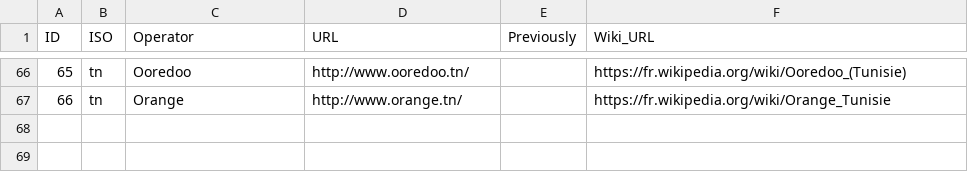
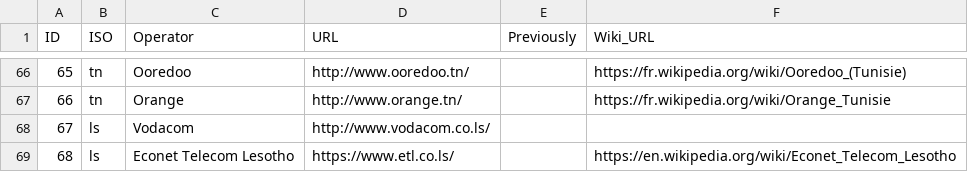
Before and after one commit to open-telecom-data/spectrum-assignments, a CSV file: csv/operator.csv, drawn as a sheet; only a part is shown, gaps mark what is left out; the diff names each change by its address in the sheet, - before the commit and + after, or states it on an @@ line.

Commit message:
added Vodacom and Econet Leosotho operators

```diff
--- a/csv/operator.csv
+++ b/csv/operator.csv
+row 68: 67 | ls | Vodacom | http://www.vodacom.co.ls/
+row 69: 68 | ls | Econet Telecom Lesotho | https://www.etl.co.ls/ |  | https://en.wikipedia.org/wiki/Econet_Telecom_Lesotho
```
